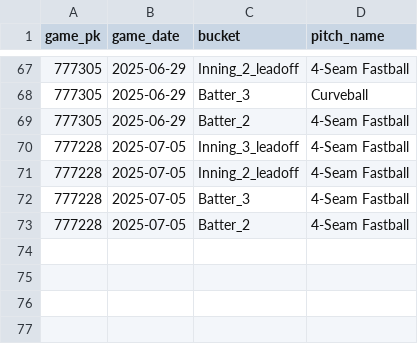
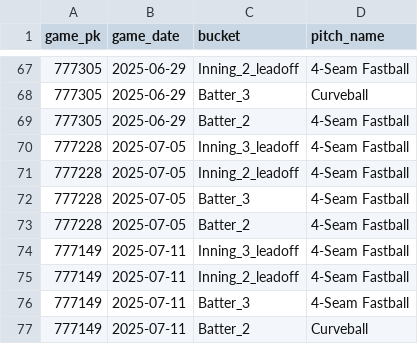
Before and after one commit to kuhny243/pitch-mix-tracker, a CSV file: Mitchell_Parker_first_pitch.csv, drawn as a sheet; only a part is shown, gaps mark what is left out; the diff names each change by its address in the sheet, - before the commit and + after, or states it on an @@ line.

```diff
--- a/Mitchell_Parker_first_pitch.csv
+++ b/Mitchell_Parker_first_pitch.csv
+row 74: 777149 | 2025-07-11 | Inning_3_leadoff | 4-Seam Fastball
+row 75: 777149 | 2025-07-11 | Inning_2_leadoff | 4-Seam Fastball
+row 76: 777149 | 2025-07-11 | Batter_3 | 4-Seam Fastball
+row 77: 777149 | 2025-07-11 | Batter_2 | Curveball
```
Also changed, not shown: Dean_Kremer_first_pitch.csv, Dustin_May_first_pitch.csv, 43 other files.
